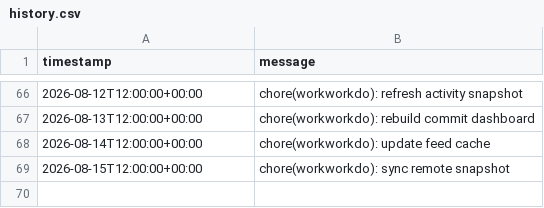
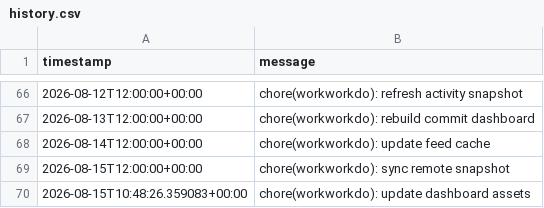
Before and after one commit to glcskl/workworkdo, a CSV file: data/history.csv, drawn as a sheet; only a part is shown, gaps mark what is left out.

Commit message:
chore(workworkdo): update dashboard assets

```diff
--- a/data/history.csv
+++ b/data/history.csv
@@ -69 +69,2 @@ timestamp,message
 2026-08-15T12:00:00+00:00,chore(workworkdo): sync remote snapshot
+2026-08-15T10:48:26.359083+00:00,chore(workworkdo): update dashboard assets
```
